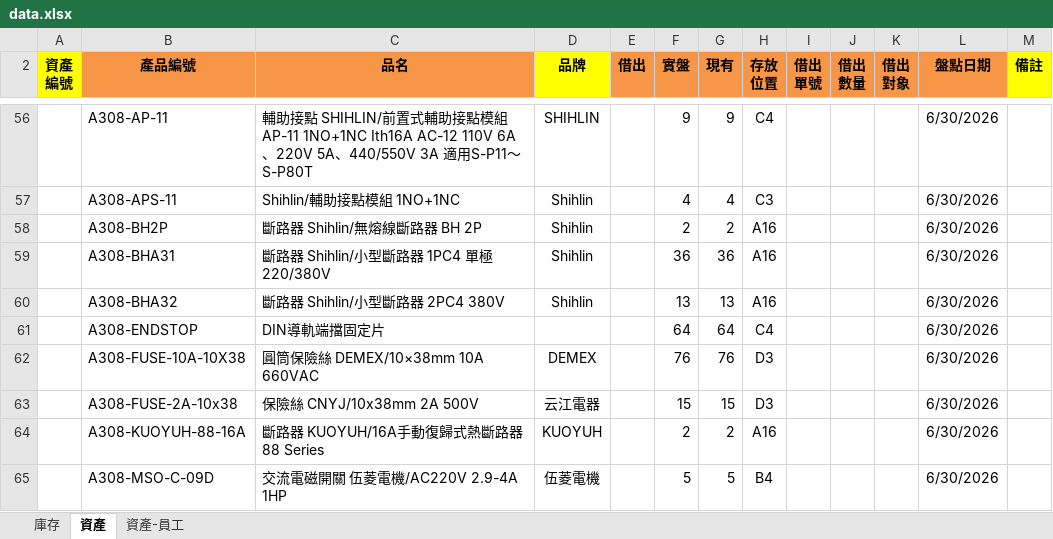
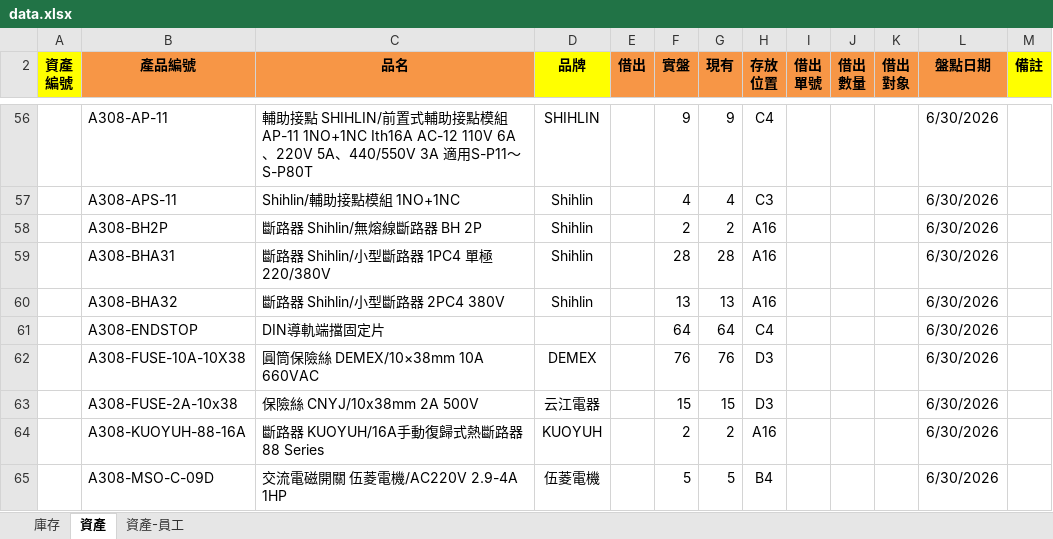
Before and after one commit to chienyulee2023-alt/sunforce-asset-query, an Excel workbook: data.xlsx, sheet 資產, drawn as a sheet; only a part is shown, gaps mark what is left out; values as stored, in another font and other column widths than the file's, no borders; the diff names each change by its address in the sheet, - before the commit and + after, or states it on an @@ line.

```diff
--- a/data.xlsx (sheet 資產)
+++ b/data.xlsx (sheet 資產)
-F59 (實盤): 36
+F59 (實盤): 28
-G59 (現有): 36
+G59 (現有): 28
```
Also changed, not shown: sheet 庫存, sheet 資產-員工, formulas that keep their value.
